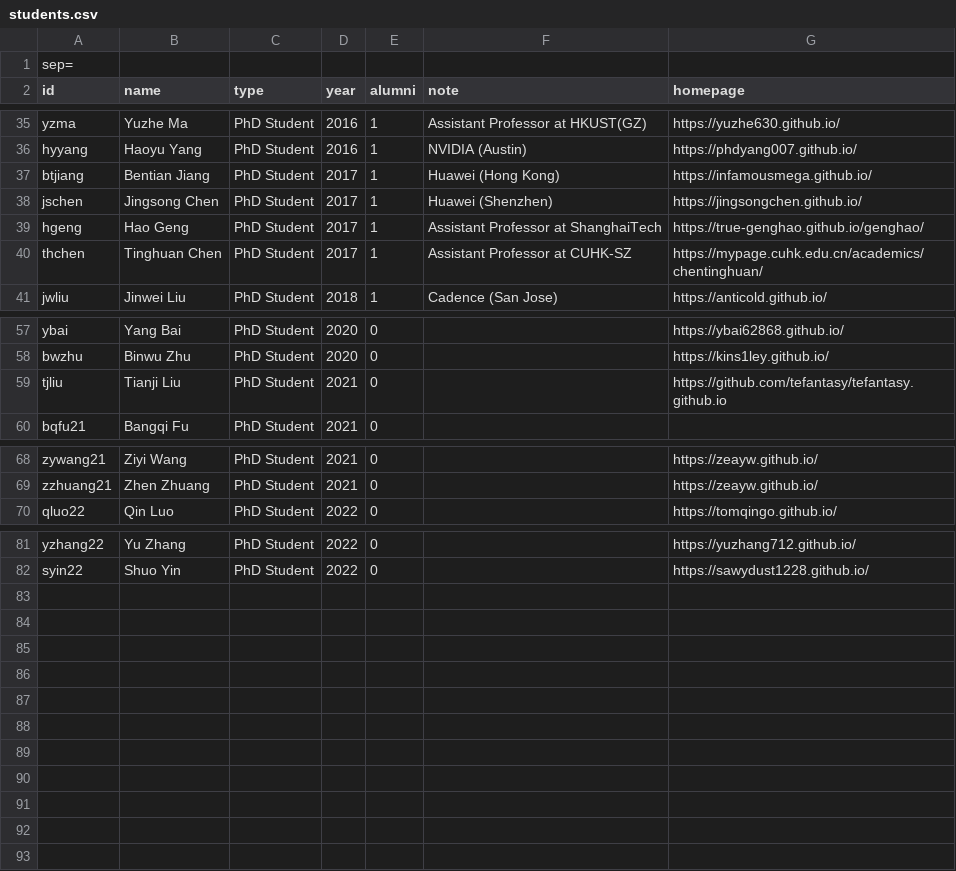
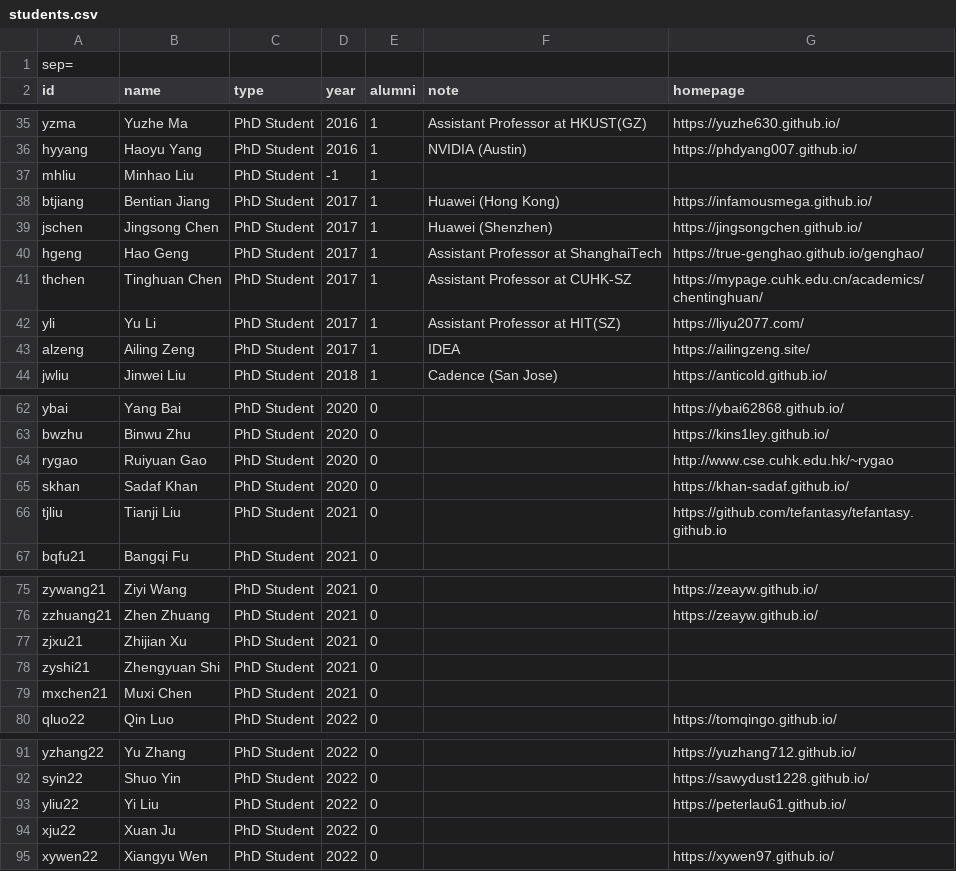
Before and after one commit to cueda-center/cueda-center.github.io, a CSV file: src/students.csv, drawn as a sheet; only a part is shown, gaps mark what is left out; the diff covers the shown part only.

Commit message:
add more students and update navbar

```diff
--- a/src/students.csv
+++ b/src/students.csv
@@ -36,2 +36,3 @@ yzma;Yuzhe Ma;PhD Student;2016;1;Assistant Professor at HKUST(GZ);https://yuzhe6
 hyyang;Haoyu Yang;PhD Student;2016;1;NVIDIA (Austin);https://phdyang007.github.io/
+mhliu;Minhao Liu;PhD Student;-1;1;;
 btjiang;Bentian Jiang;PhD Student;2017;1;Huawei (Hong Kong);https://infamousmega.github.io/
@@ -40,2 +41,4 @@ hgeng;Hao Geng;PhD Student;2017;1;Assistant Professor at ShanghaiTech;https://tr
 thchen;Tinghuan Chen;PhD Student;2017;1;Assistant Professor at CUHK-SZ;https://mypage.cuhk.edu.cn/academics/chentinghuan/
+yli;Yu Li;PhD Student;2017;1;Assistant Professor at HIT(SZ);https://liyu2077.com/
+alzeng;Ailing Zeng;PhD Student;2017;1;IDEA;https://ailingzeng.site/
 jwliu;Jinwei Liu;PhD Student;2018;1;Cadence (San Jose);https://anticold.github.io/
@@ -58,2 +63,4 @@ ybai;Yang Bai;PhD Student;2020;0;;https://ybai62868.github.io/
 bwzhu;Binwu Zhu;PhD Student;2020;0;;https://kins1ley.github.io/
+rygao;Ruiyuan Gao;PhD Student;2020;0;;http://www.cse.cuhk.edu.hk/~rygao
+skhan;Sadaf Khan;PhD Student;2020;0;;https://khan-sadaf.github.io/
 tjliu;Tianji Liu;PhD Student;2021;0;;https://github.com/tefantasy/tefantasy.github.io
@@ -69,2 +76,5 @@ zywang21;Ziyi Wang;PhD Student;2021;0;;https://zeayw.github.io/
 zzhuang21;Zhen Zhuang;PhD Student;2021;0;;https://zeayw.github.io/
+zjxu21;Zhijian Xu;PhD Student;2021;0;;
+zyshi21;Zhengyuan Shi;PhD Student;2021;0;;
+mxchen21;Muxi Chen;PhD Student;2021;0;;
 qluo22;Qin Luo;PhD Student;2022;0;;https://tomqingo.github.io/
@@ -82 +92,4 @@ yzhang22;Yu Zhang;PhD Student;2022;0;;https://yuzhang712.github.io/
 syin22;Shuo Yin;PhD Student;2022;0;;https://sawydust1228.github.io/
+yliu22;Yi Liu;PhD Student;2022;0;;https://peterlau61.github.io/
+xju22;Xuan Ju;PhD Student;2022;0;;
+xywen22;Xiangyu Wen;PhD Student;2022;0;;https://xywen97.github.io/
```
Also changed, not shown: 2 added rows elsewhere in this file, src/professors.csv, 13 other files.
